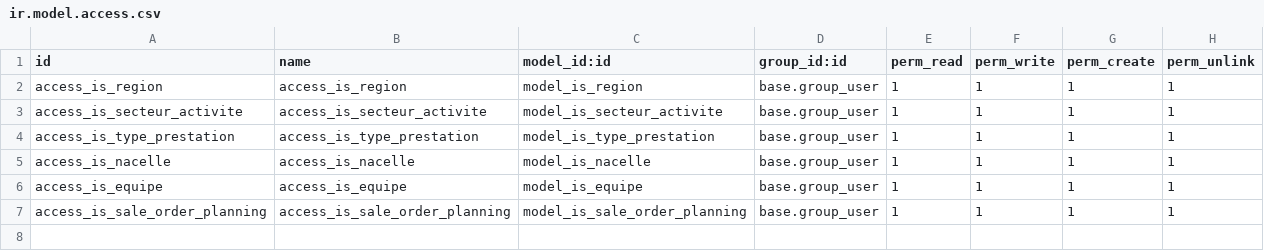
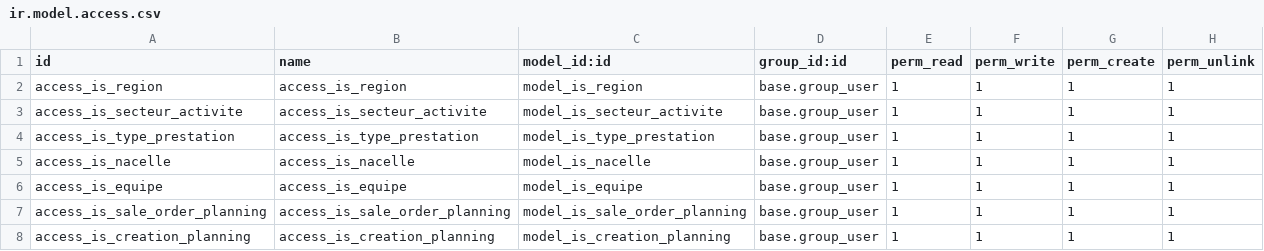
Before and after one commit to tonygalmiche/is_france_filets, a CSV file: security/ir.model.access.csv, drawn as a sheet.

Commit message:
Mise en place planning

```diff
--- a/security/ir.model.access.csv
+++ b/security/ir.model.access.csv
@@ -7 +7,2 @@ access_is_equipe,access_is_equipe,model_is_equipe,base.group_user,1,1,1,1
 access_is_sale_order_planning,access_is_sale_order_planning,model_is_sale_order_planning,base.group_user,1,1,1,1
+access_is_creation_planning,access_is_creation_planning,model_is_creation_planning,base.group_user,1,1,1,1
```
Also changed, not shown: 7 other files.
